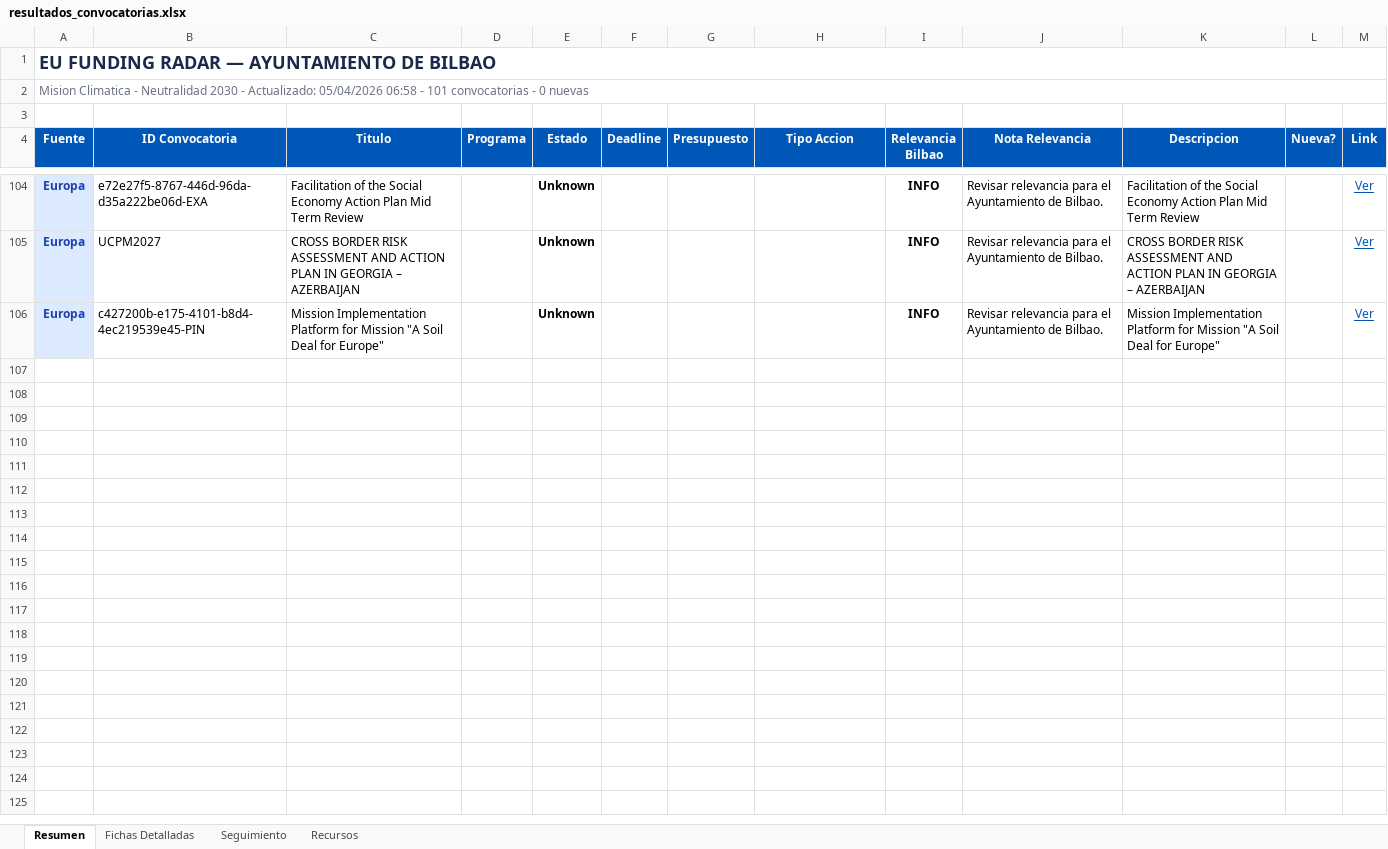
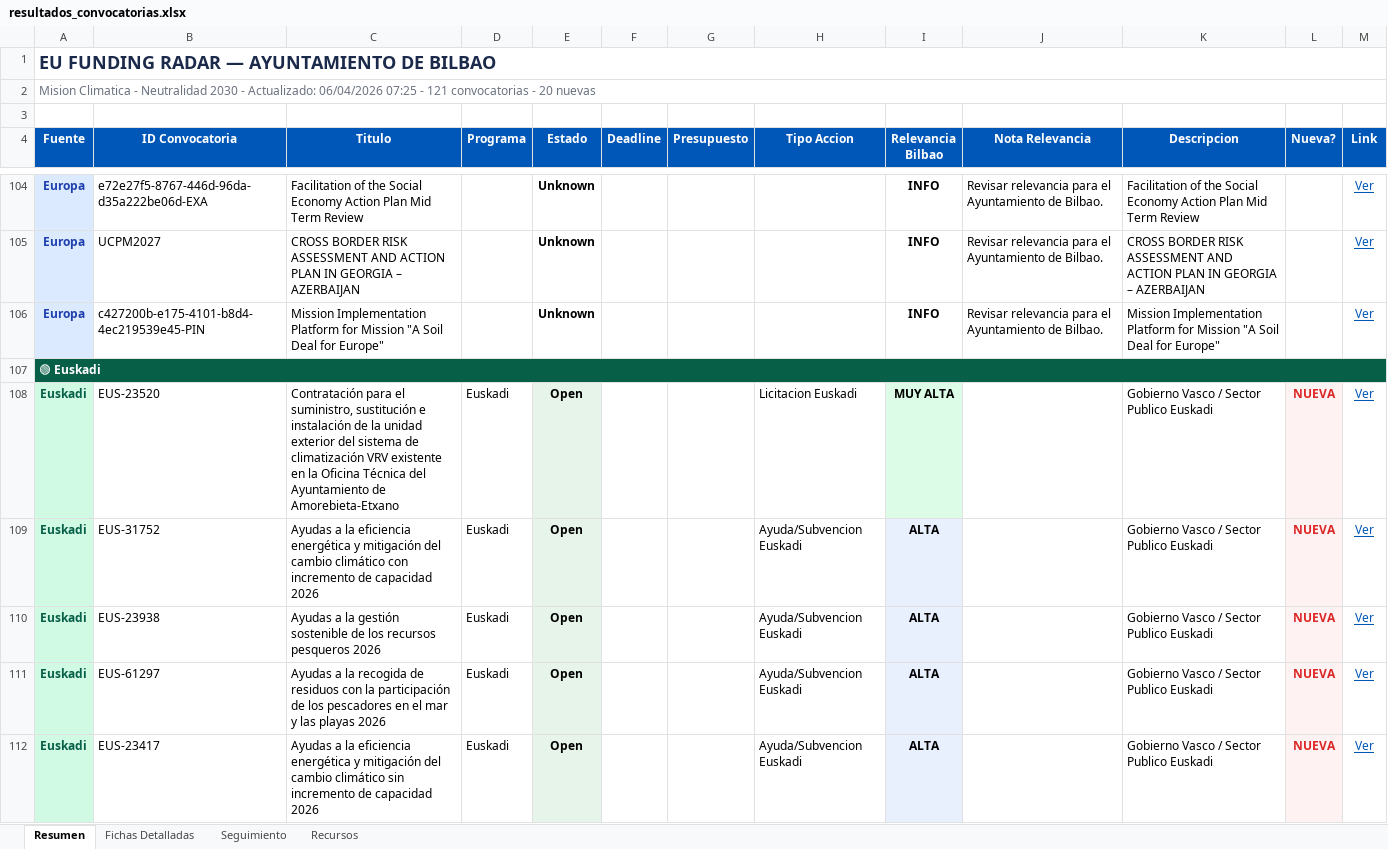
Before and after one commit to haguirre-lab/eu-funding-radar, an Excel workbook: docs/resultados_convocatorias.xlsx, sheet Resumen, drawn as a sheet; only a part is shown, gaps mark what is left out; values as stored, in another font and other column widths than the file's, no borders; the diff covers the shown part only; the diff names each change by its address in the sheet, - before the commit and + after, or states it on an @@ line.

```diff
--- a/docs/resultados_convocatorias.xlsx (sheet Resumen)
+++ b/docs/resultados_convocatorias.xlsx (sheet Resumen)
-A2 (Fuente): …- Actualizado: 05/04/2026 06:58 - 101 convocatorias - 0 nuevas
+A2 (Fuente): …- Actualizado: 06/04/2026 07:25 - 121 convocatorias - 20 nuevas
+row 107: 🟢 Euskadi
+row 108: Euskadi | EUS-23520 | Contratación para el suministro, sustitución e instalación de la unidad exterior del sistema de climatización VRV existente en la Oficina Técnica del Ayuntamiento de Amorebieta-Etxano | Euskadi | Open |  |  | Licitacion Euskadi | MUY ALTA |  | Gobierno Vasco / Sector Publico Euskadi | NUEVA | Ver
+row 109: Euskadi | EUS-31752 | Ayudas a la eficiencia energética y mitigación del cambio climático con incremento de capacidad 2026 | Euskadi | Open |  |  | Ayuda/Subvencion Euskadi | ALTA |  | Gobierno Vasco / Sector Publico Euskadi | NUEVA | Ver
+row 110: Euskadi | EUS-23938 | Ayudas a la gestión sostenible de los recursos pesqueros 2026 | Euskadi | Open |  |  | Ayuda/Subvencion Euskadi | ALTA |  | Gobierno Vasco / Sector Publico Euskadi | NUEVA | Ver
+row 111: Euskadi | EUS-61297 | Ayudas a la recogida de residuos con la participación de los pescadores en el mar y las playas 2026 | Euskadi | Open |  |  | Ayuda/Subvencion Euskadi | ALTA |  | Gobierno Vasco / Sector Publico Euskadi | NUEVA | Ver
+row 112: Euskadi | EUS-23417 | Ayudas a la eficiencia energética y mitigación del cambio climático sin incremento de capacidad 2026 | Euskadi | Open |  |  | Ayuda/Subvencion Euskadi | ALTA |  | Gobierno Vasco / Sector Publico Euskadi | NUEVA | Ver
```
Also changed, not shown: 15 added rows elsewhere in this sheet, sheet Fichas Detalladas, sheet Seguimiento, 3 other files.
